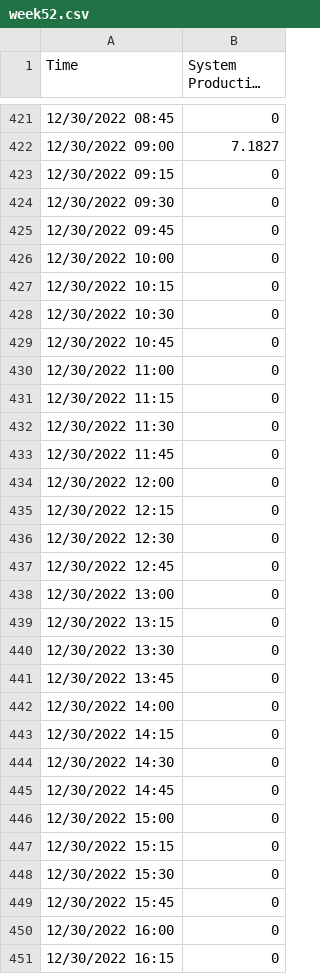
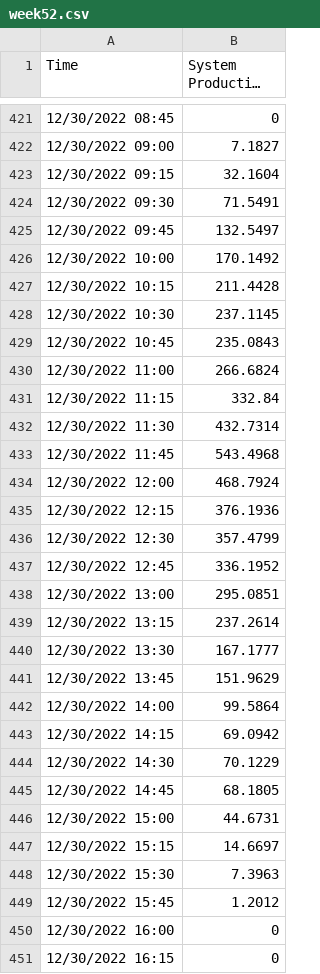
Before and after one commit to HalAndBender/Modelling-the-elecricity-consumption-of-our-heat-pump, a CSV file: data/solar_panel_data/week/week52.csv, drawn as a sheet; only a part is shown, gaps mark what is left out; long unchanged cells end in …; the diff covers the shown part only; the diff names each change by its address in the sheet, - before the commit and + after, or states it on an @@ line.

```diff
--- a/data/solar_panel_data/week/week52.csv
+++ b/data/solar_panel_data/week/week52.csv
-B423 (System Production (W)): 0
+B423 (System Production (W)): 32.1604
-B424 (System Production (W)): 0
+B424 (System Production (W)): 71.5491
-B425 (System Production (W)): 0
+B425 (System Production (W)): 132.5497
-B426 (System Production (W)): 0
+B426 (System Production (W)): 170.1492
-B427 (System Production (W)): 0
+B427 (System Production (W)): 211.4428
-B428 (System Production (W)): 0
+B428 (System Production (W)): 237.1145
-B429 (System Production (W)): 0
+B429 (System Production (W)): 235.0843
-B430 (System Production (W)): 0
+B430 (System Production (W)): 266.6824
-B431 (System Production (W)): 0
+B431 (System Production (W)): 332.84
-B432 (System Production (W)): 0
+B432 (System Production (W)): 432.7314
-B433 (System Production (W)): 0
+B433 (System Production (W)): 543.4968
-B434 (System Production (W)): 0
+B434 (System Production (W)): 468.7924
-B435 (System Production (W)): 0
+B435 (System Production (W)): 376.1936
-B436 (System Production (W)): 0
+B436 (System Production (W)): 357.4799
-B437 (System Production (W)): 0
+B437 (System Production (W)): 336.1952
-B438 (System Production (W)): 0
+B438 (System Production (W)): 295.0851
-B439 (System Production (W)): 0
+B439 (System Production (W)): 237.2614
-B440 (System Production (W)): 0
+B440 (System Production (W)): 167.1777
-B441 (System Production (W)): 0
+B441 (System Production (W)): 151.9629
-B442 (System Production (W)): 0
+B442 (System Production (W)): 99.5864
-B443 (System Production (W)): 0
+B443 (System Production (W)): 69.0942
-B444 (System Production (W)): 0
+B444 (System Production (W)): 70.1229
-B445 (System Production (W)): 0
+B445 (System Production (W)): 68.1805
-B446 (System Production (W)): 0
+B446 (System Production (W)): 44.6731
-B447 (System Production (W)): 0
+B447 (System Production (W)): 14.6697
-B448 (System Production (W)): 0
+B448 (System Production (W)): 7.3963
-B449 (System Production (W)): 0
+B449 (System Production (W)): 1.2012
```
Also changed, not shown: 51 edited cells elsewhere in this file, 8 other files.
